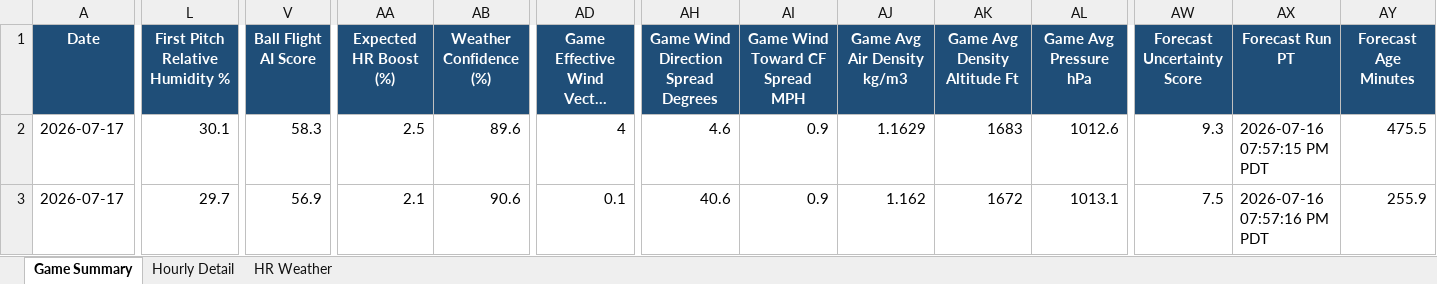
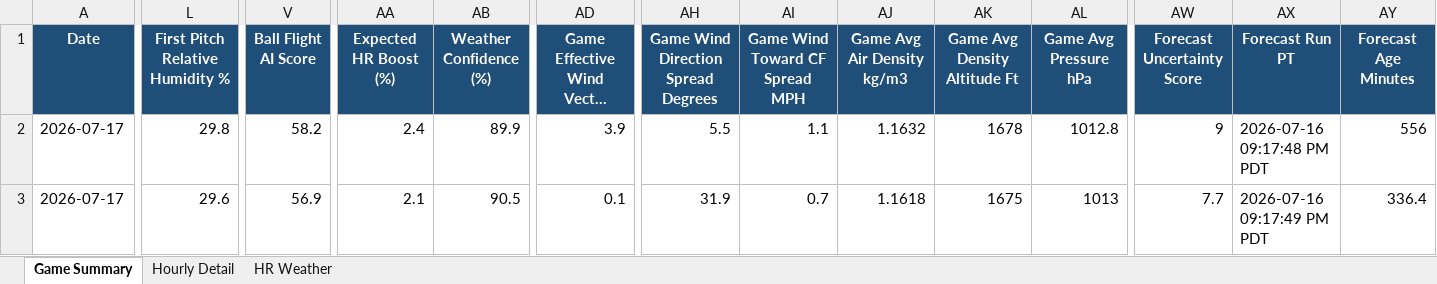
Before and after one commit to pzbaseball/mlb-site-data, an Excel workbook: mlb_weather_professional_v4_2026_07_17.xlsx, sheet Game Summary, drawn as a sheet; only a part is shown, gaps mark what is left out; long unchanged cells end in …; values as stored, in another font and other column widths than the file's, no borders; conditional formats not drawn; the diff covers the shown part only; the diff names each change by its address in the sheet, - before the commit and + after, or states it on an @@ line.

Commit message:
Update MLB weather 2026-07-16 09:18 PM PT

```diff
--- a/mlb_weather_professional_v4_2026_07_17.xlsx (sheet Game Summary)
+++ b/mlb_weather_professional_v4_2026_07_17.xlsx (sheet Game Summary)
-L2 (First Pitch Relative Humidity %): 30.1
+L2 (First Pitch Relative Humidity %): 29.8
-V2 (Ball Flight AI Score): 58.3
+V2 (Ball Flight AI Score): 58.2
-AA2 (Expected HR Boost (%)): 2.5
+AA2 (Expected HR Boost (%)): 2.4
-AB2 (Weather Confidence (%)): 89.6
+AB2 (Weather Confidence (%)): 89.9
-AD2 (Game Effective Wind Vector MPH): 4
+AD2 (Game Effective Wind Vector MPH): 3.9
-AH2: 4.6
+AH2: 5.5
-AI2 (Game Wind Toward CF Spread MPH): 0.9
+AI2 (Game Wind Toward CF Spread MPH): 1.1
-AJ2 (Game Avg Air Density kg/m3): 1.1629
+AJ2 (Game Avg Air Density kg/m3): 1.1632
-AK2 (Game Avg Density Altitude Ft): 1683
+AK2 (Game Avg Density Altitude Ft): 1678
-AL2 (Game Avg Pressure hPa): 1012.6
+AL2 (Game Avg Pressure hPa): 1012.8
-AW2 (Forecast Uncertainty Score): 9.3
+AW2 (Forecast Uncertainty Score): 9
-AX2 (Forecast Run PT): 2026-07-16 07:57:15 PM PDT
+AX2 (Forecast Run PT): 2026-07-16 09:17:48 PM PDT
-AY2 (Forecast Age Minutes): 475.5
+AY2 (Forecast Age Minutes): 556
-L3 (First Pitch Relative Humidity %): 29.7
+L3 (First Pitch Relative Humidity %): 29.6
-AB3 (Weather Confidence (%)): 90.6
+AB3 (Weather Confidence (%)): 90.5
-AH3: 40.6
+AH3: 31.9
-AI3 (Game Wind Toward CF Spread MPH): 0.9
+AI3 (Game Wind Toward CF Spread MPH): 0.7
-AJ3 (Game Avg Air Density kg/m3): 1.162
+AJ3 (Game Avg Air Density kg/m3): 1.1618
-AK3 (Game Avg Density Altitude Ft): 1672
+AK3 (Game Avg Density Altitude Ft): 1675
-AL3 (Game Avg Pressure hPa): 1013.1
+AL3 (Game Avg Pressure hPa): 1013
-AW3 (Forecast Uncertainty Score): 7.5
+AW3 (Forecast Uncertainty Score): 7.7
-AX3 (Forecast Run PT): 2026-07-16 07:57:16 PM PDT
+AX3 (Forecast Run PT): 2026-07-16 09:17:49 PM PDT
-AY3 (Forecast Age Minutes): 255.9
+AY3 (Forecast Age Minutes): 336.4
```
Also changed, not shown: 293 edited cells elsewhere in this sheet, sheet Hourly Detail, sheet HR Weather, 2 other files.
